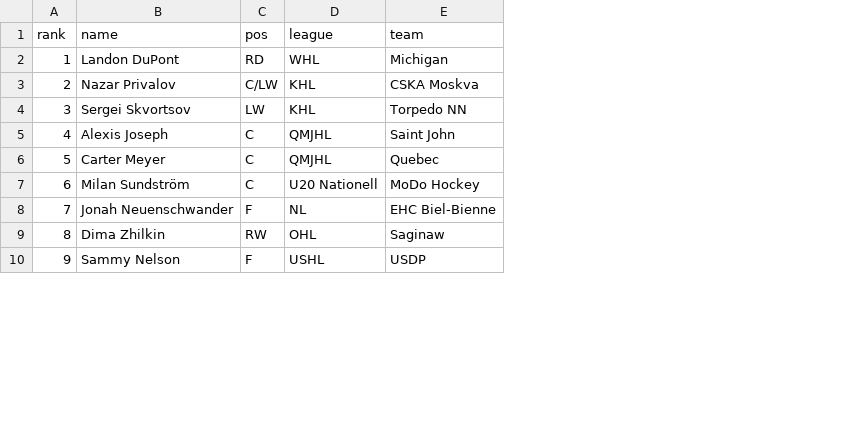
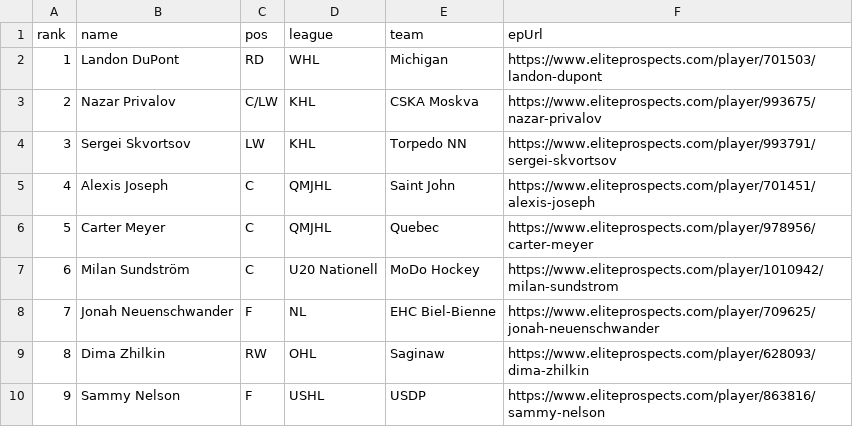
Before and after one commit to joshcohn27/nhl-lottery-sim, a CSV file: public/mock/prospects.csv, drawn as a sheet; only a part is shown; the diff names each change by its address in the sheet, - before the commit and + after, or states it on an @@ line.

```diff
--- a/public/mock/prospects.csv
+++ b/public/mock/prospects.csv
+column F (epUrl), rows 2-10: https://www.eliteprospects.com/player/701503/landon-dupont | https://www.eliteprospects.com/player/993675/nazar-privalov | https://www.eliteprospects.com/player/993791/sergei-skvortsov | https://www.eliteprospects.com/player/701451/alexis-joseph | https://www.eliteprospects.com/player/978956/carter-meyer | https://www.eliteprospects.com/player/1010942/milan-sundstrom | https://www.eliteprospects.com/player/709625/jonah-neuenschwander | https://www.eliteprospects.com/player/628093/dima-zhilkin | https://www.eliteprospects.com/player/863816/sammy-nelson
```
Also changed, not shown: 3 other files.
